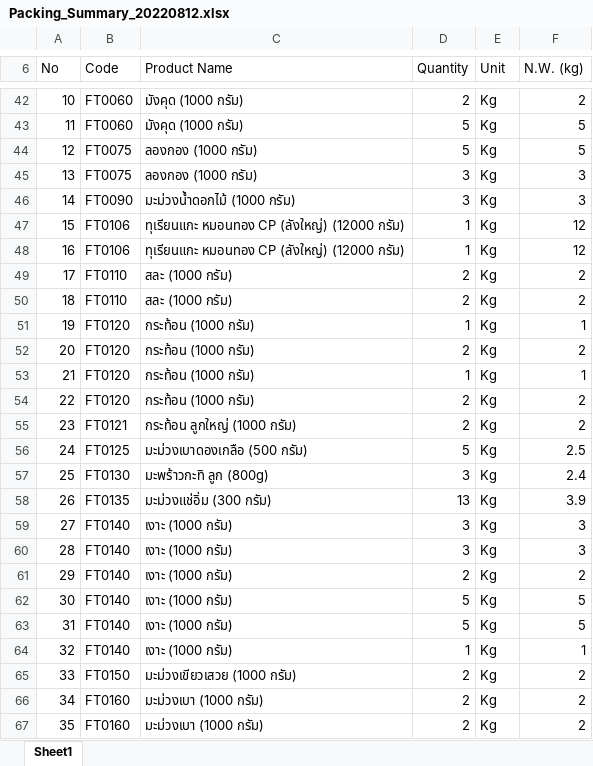
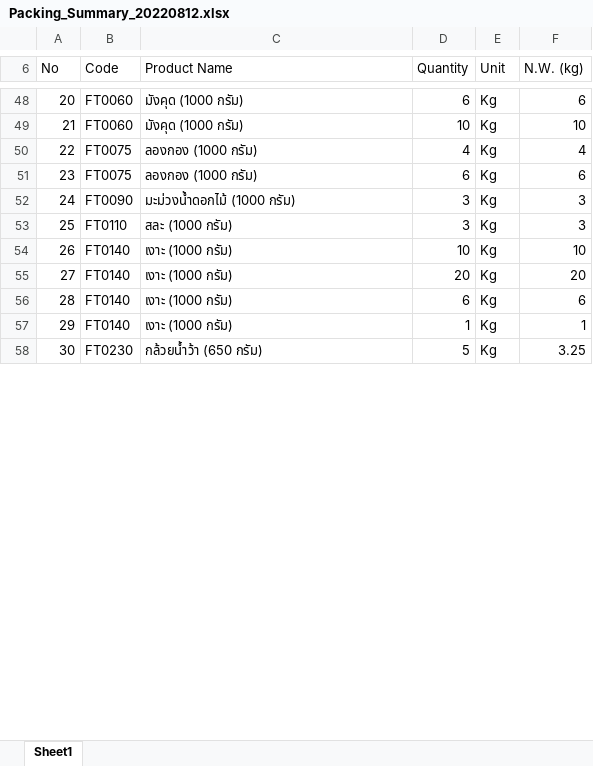
Before and after one commit to ThanawatKMUTNB/MRINCE, an Excel workbook: Packing_Summary_20220812.xlsx, sheet Sheet1, drawn as a sheet; only a part is shown, gaps mark what is left out; the shorter side is filled out with more unchanged rows; values as stored, in another font and other column widths than the file's, no borders; table styles not drawn; removed rows and columns are numbered as before the commit, all else as after; the diff covers the shown part only; the diff names each change by its address in the sheet, - before the commit and + after, or states it on an @@ line.

```diff
--- a/Packing_Summary_20220812.xlsx (sheet Sheet1)
+++ b/Packing_Summary_20220812.xlsx (sheet Sheet1)
@@ column A (No) renumbered between rows 12 and 303 @@
-D48 (Quantity): 2
+D48 (Quantity): 6
-F48 (N.W. (kg)): 2
+F48 (N.W. (kg)): 6
-D49 (Quantity): 5
+D49 (Quantity): 10
-F49 (N.W. (kg)): 5
+F49 (N.W. (kg)): 10
-D50 (Quantity): 5
+D50 (Quantity): 4
-F50 (N.W. (kg)): 5
+F50 (N.W. (kg)): 4
-D51 (Quantity): 3
+D51 (Quantity): 6
-F51 (N.W. (kg)): 3
+F51 (N.W. (kg)): 6
-row 47: 15 | FT0106 | ทุเรียนแกะ หมอนทอง CP (ลังใหญ่) (12000 กรัม) | 1 | Kg | 12
-row 48: 16 | FT0106 | ทุเรียนแกะ หมอนทอง CP (ลังใหญ่) (12000 กรัม) | 1 | Kg | 12
-D53 (Quantity): 2
+D53 (Quantity): 3
-F53 (N.W. (kg)): 2
+F53 (N.W. (kg)): 3
-row 50: 18 | FT0110 | สละ (1000 กรัม) | 2 | Kg | 2
-row 51: 19 | FT0120 | กระท้อน (1000 กรัม) | 1 | Kg | 1
-row 52: 20 | FT0120 | กระท้อน (1000 กรัม) | 2 | Kg | 2
-row 53: 21 | FT0120 | กระท้อน (1000 กรัม) | 1 | Kg | 1
-row 54: 22 | FT0120 | กระท้อน (1000 กรัม) | 2 | Kg | 2
-row 55: 23 | FT0121 | กระท้อน ลูกใหญ่ (1000 กรัม) | 2 | Kg | 2
-row 56: 24 | FT0125 | มะม่วงเบาดองเกลือ (500 กรัม) | 5 | Kg | 2.5
-row 57: 25 | FT0130 | มะพร้าวกะทิ ลูก (800g) | 3 | Kg | 2.4
-row 58: 26 | FT0135 | มะม่วงแช่อิ่ม (300 กรัม) | 13 | Kg | 3.9
-D54 (Quantity): 3
+D54 (Quantity): 10
-F54 (N.W. (kg)): 3
+F54 (N.W. (kg)): 10
-D55 (Quantity): 3
+D55 (Quantity): 20
-F55 (N.W. (kg)): 3
+F55 (N.W. (kg)): 20
-D56 (Quantity): 2
+D56 (Quantity): 6
-F56 (N.W. (kg)): 2
+F56 (N.W. (kg)): 6
-row 62: 30 | FT0140 | เงาะ (1000 กรัม) | 5 | Kg | 5
-row 63: 31 | FT0140 | เงาะ (1000 กรัม) | 5 | Kg | 5
-row 65: 33 | FT0150 | มะม่วงเขียวเสวย (1000 กรัม) | 2 | Kg | 2
-row 66: 34 | FT0160 | มะม่วงเบา (1000 กรัม) | 2 | Kg | 2
-row 67: 35 | FT0160 | มะม่วงเบา (1000 กรัม) | 2 | Kg | 2
```
Also changed, not shown: 142 added rows, 132 removed rows, 4 moved rows and 178 edited cells elsewhere in this sheet, CIF_Invoice_20220812.xlsx, FOB_Invoice_20220812.xlsx, 16 other files.
